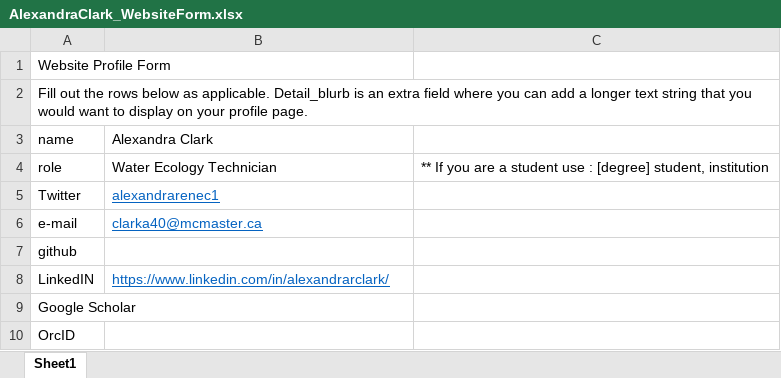
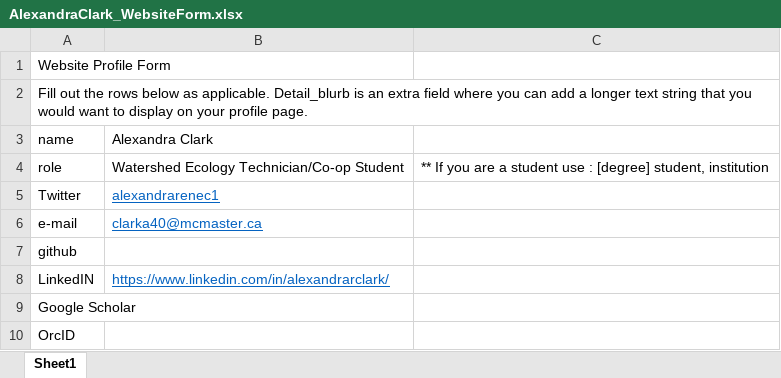
Before and after one commit to GLFC-WET/GLFC-WET.github.io, an Excel workbook: website_content_creation/authors/Alexandra_Clark/AlexandraClark_WebsiteForm.xlsx, sheet Sheet1, drawn as a sheet; only a part is shown; values as stored, in another font and other column widths than the file's, no borders; the diff names each change by its address in the sheet, - before the commit and + after, or states it on an @@ line.

Commit message:
Corrected typo on position name

```diff
--- a/website_content_creation/authors/Alexandra_Clark/AlexandraClark_WebsiteForm.xlsx (sheet Sheet1)
+++ b/website_content_creation/authors/Alexandra_Clark/AlexandraClark_WebsiteForm.xlsx (sheet Sheet1)
-B4: Water Ecology Technician
+B4: Watershed Ecology Technician/Co-op Student
```
Also changed, not shown: 2 other files.
